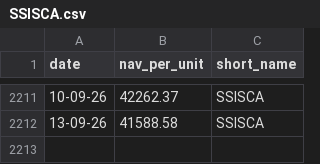
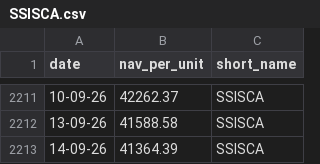
Before and after one commit to nguyen-q-huy/funds-archive, a CSV file: data/SSISCA.csv, drawn as a sheet; only a part is shown, gaps mark what is left out; the diff names each change by its address in the sheet, - before the commit and + after, or states it on an @@ line.

Commit message:
chore: update fund NAV data 2026-09-15

```diff
--- a/data/SSISCA.csv
+++ b/data/SSISCA.csv
+row 2213: 14-09-26 | 41364.39 | SSISCA
```
